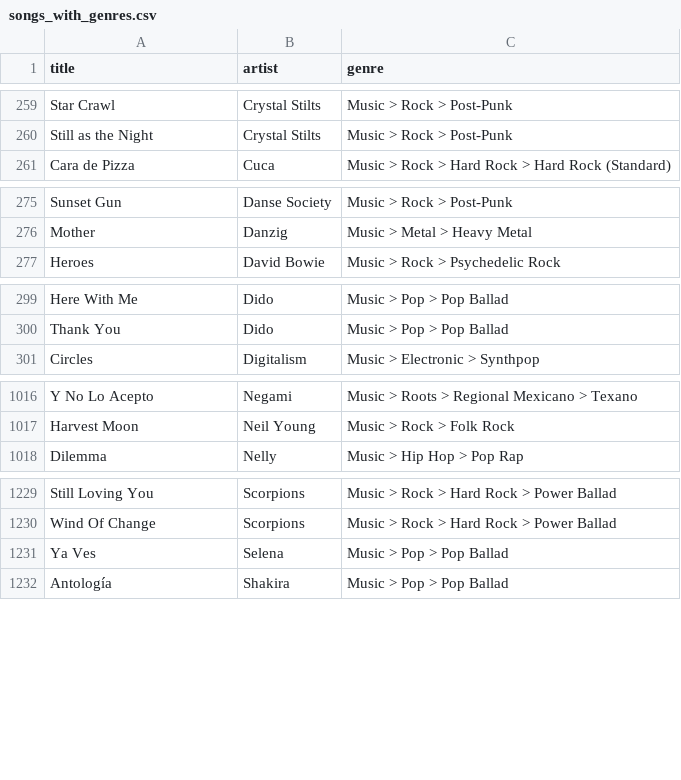
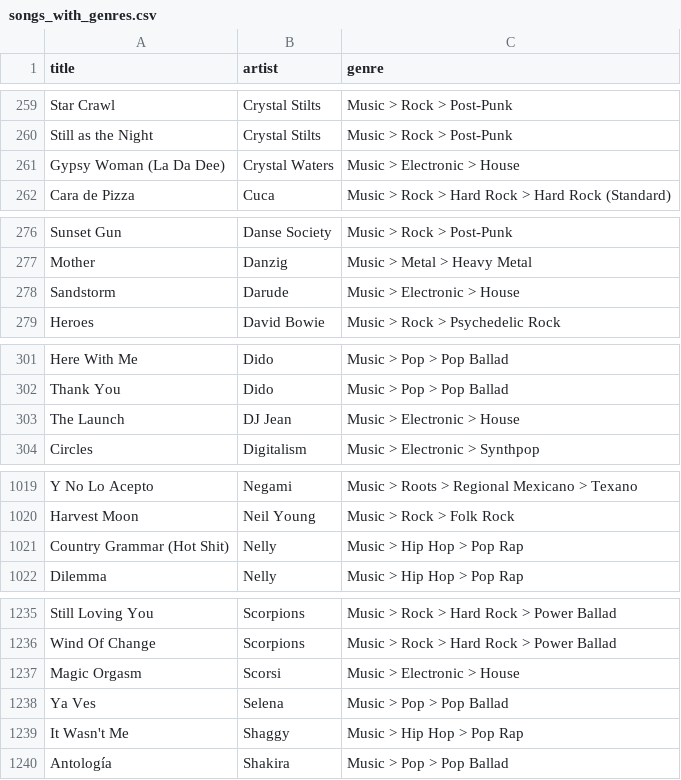
Before and after one commit to robertofcfm/music-taxonomy, a CSV file: catalog/songs_with_genres.csv, drawn as a sheet; only a part is shown, gaps mark what is left out; the diff covers the shown part only; the diff names each change by its address in the sheet, - before the commit and + after, or states it on an @@ line.

```diff
--- a/catalog/songs_with_genres.csv
+++ b/catalog/songs_with_genres.csv
+row 261: Gypsy Woman (La Da Dee) | Crystal Waters | Music > Electronic > House
+row 278: Sandstorm | Darude | Music > Electronic > House
+row 303: The Launch | DJ Jean | Music > Electronic > House
+row 1021: Country Grammar (Hot Shit) | Nelly | Music > Hip Hop > Pop Rap
+row 1237: Magic Orgasm | Scorsi | Music > Electronic > House
+row 1239: It Wasn't Me | Shaggy | Music > Hip Hop > Pop Rap
```
Also changed, not shown: 2 added rows elsewhere in this file, catalog/cancionesConGenero.csv, catalog/favorites_qobuz.csv, 6 other files.
